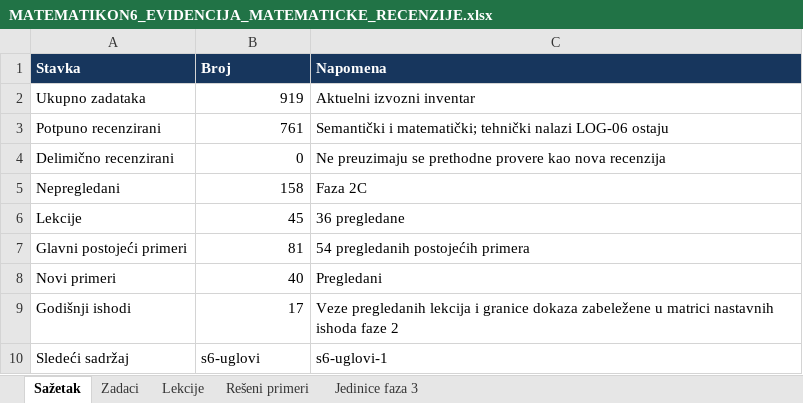
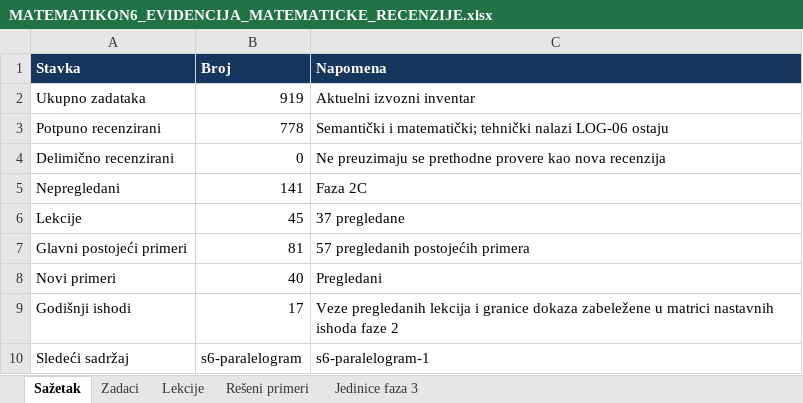
Before and after one commit to Milosprofessor/matematikon6-8, an Excel workbook: MATEMATIKON6_EVIDENCIJA_MATEMATICKE_RECENZIJE.xlsx, sheet Sažetak, drawn as a sheet; values as stored, in another font and other column widths than the file's, no borders; table styles not drawn; the diff names each change by its address in the sheet, - before the commit and + after, or states it on an @@ line.

Commit message:
Recenzija šestog razreda: s6-uglovi

```diff
--- a/MATEMATIKON6_EVIDENCIJA_MATEMATICKE_RECENZIJE.xlsx (sheet Sažetak)
+++ b/MATEMATIKON6_EVIDENCIJA_MATEMATICKE_RECENZIJE.xlsx (sheet Sažetak)
-B3 (Broj): 761
+B3 (Broj): 778
-B5 (Broj): 158
+B5 (Broj): 141
-C6 (Napomena): 36 pregledane
+C6 (Napomena): 37 pregledane
-C7 (Napomena): 54 pregledanih postojećih primera
+C7 (Napomena): 57 pregledanih postojećih primera
-B10 (Broj): s6-uglovi
+B10 (Broj): s6-paralelogram
-C10 (Napomena): s6-uglovi-1
+C10 (Napomena): s6-paralelogram-1
```
Also changed, not shown: sheet Zadaci, sheet Rešeni primeri, sheet Lekcije, MATEMATIKON6_8_MATRICA_NASTAVNIH_ISHODA_FAZA_2.xlsx, MATEMATIKON6_8_REGISTAR_GRESAKA_FAZA_2.xlsx, 10 other files.
